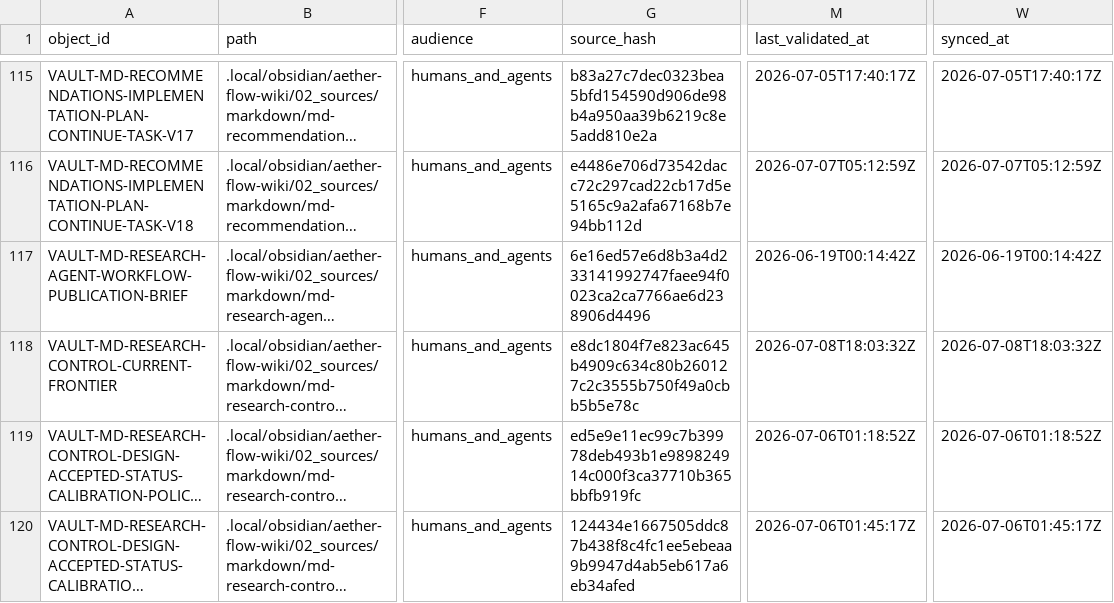
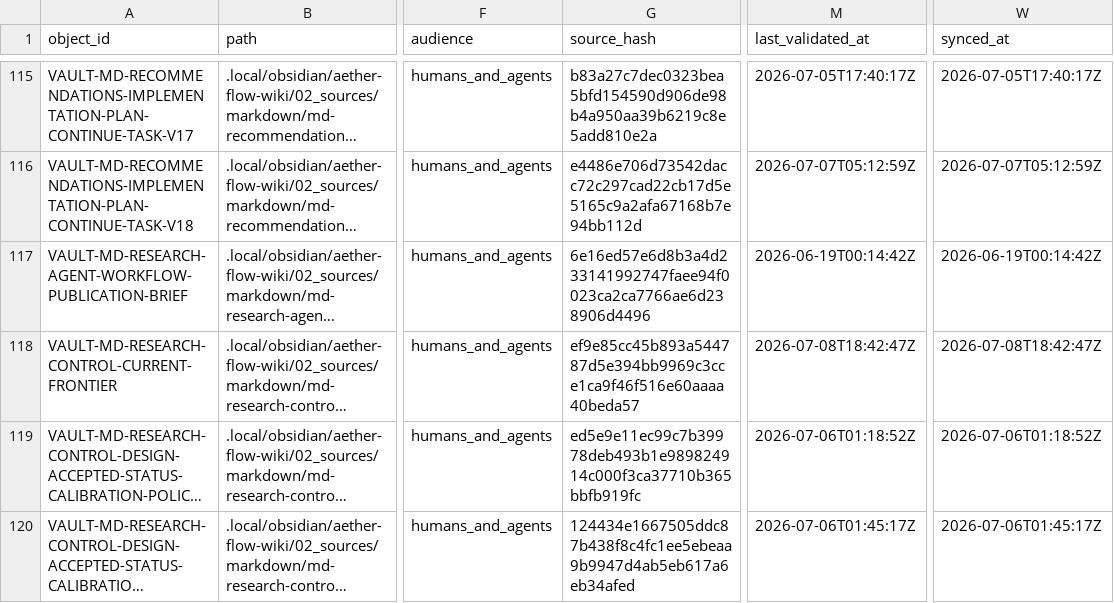
Before and after one commit to AngryOwlAI/The-AEther-Flow, a CSV file: registries/OBSIDIAN_VAULT_REGISTRY.csv, drawn as a sheet; only a part is shown, gaps mark what is left out; long unchanged cells end in …; the diff covers the shown part only; the diff names each change by its address in the sheet, - before the commit and + after, or states it on an @@ line.

```diff
--- a/registries/OBSIDIAN_VAULT_REGISTRY.csv
+++ b/registries/OBSIDIAN_VAULT_REGISTRY.csv
-G118 (source_hash): e8dc1804f7e823ac645b4909c634c80b260127c2c3555b750f49a0cbb5b5e78c
+G118 (source_hash): ef9e85cc45b893a544787d5e394bb9969c3cce1ca9f46f516e60aaaa40beda57
-M118 (last_validated_at): 2026-07-08T18:03:32Z
+M118 (last_validated_at): 2026-07-08T18:42:47Z
-W118 (synced_at): 2026-07-08T18:03:32Z
+W118 (synced_at): 2026-07-08T18:42:47Z
```
Also changed, not shown: 1 added row and 3 edited cells elsewhere in this file, registries/CONTENT_SEMANTIC_REGISTRY.csv, registries/DIRECTOR_DECISION_REGISTRY.csv, 51 other files.
